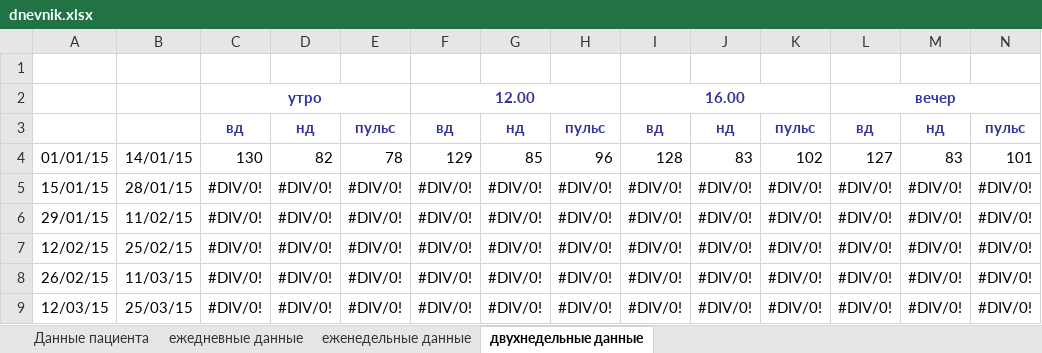
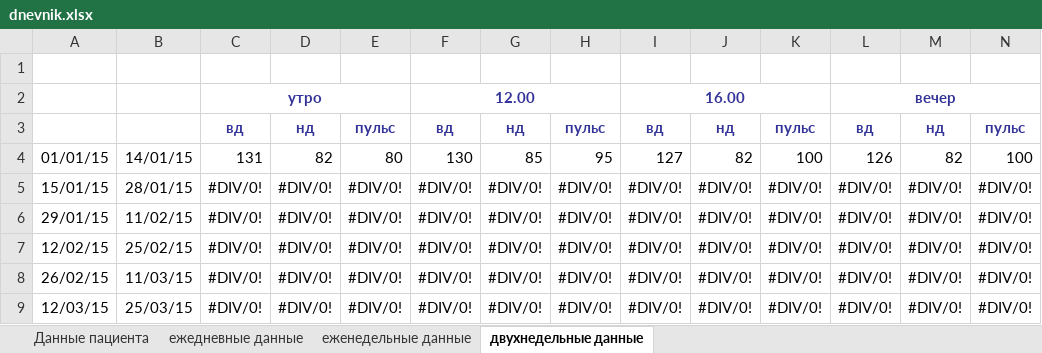
Before and after one commit to grammidin4eg/AdDiary, an Excel workbook: dnevnik.xlsx, sheet двухнедельные данные, drawn as a sheet; only a part is shown; values as stored, in another font and other column widths than the file's, no borders; charts and pictures not drawn; the diff names each change by its address in the sheet, - before the commit and + after, or states it on an @@ line.

```diff
--- a/dnevnik.xlsx (sheet двухнедельные данные)
+++ b/dnevnik.xlsx (sheet двухнедельные данные)
-C4: 130
+C4: 131
-E4: 78
+E4: 80
-F4: 129
+F4: 130
-H4: 96
+H4: 95
-I4: 128
+I4: 127
-J4: 83
+J4: 82
-K4: 102
+K4: 100
-L4: 127
+L4: 126
-M4: 83
+M4: 82
-N4: 101
+N4: 100
```
Also changed, not shown: sheet ежедневные данные, sheet еженедельные данные, charts or pictures.
